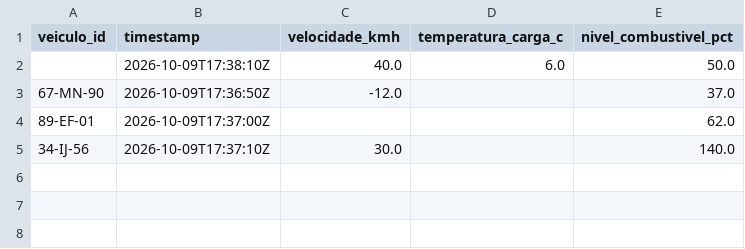
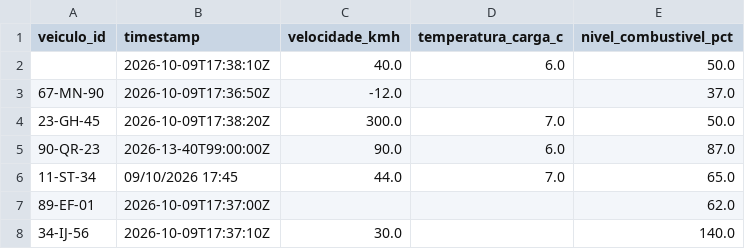
Before and after one commit to tomascerqueiraa/TP---ISI, a CSV file: spoon2/saida/rejeitados_telemetria.csv, drawn as a sheet.

```diff
--- a/spoon2/saida/rejeitados_telemetria.csv
+++ b/spoon2/saida/rejeitados_telemetria.csv
@@ -3,2 +3,5 @@ veiculo_id,timestamp,velocidade_kmh,temperatura_carga_c,nivel_combustivel_pct
 67-MN-90,2026-10-09T17:36:50Z,-12.0,,37.0
+23-GH-45,2026-10-09T17:38:20Z,300.0,7.0,50.0
+90-QR-23,2026-13-40T99:00:00Z,90.0,6.0,87.0
+11-ST-34,09/10/2026 17:45,44.0,7.0,65.0
 89-EF-01,2026-10-09T17:37:00Z,,,62.0
```
Also changed, not shown: spoon2/saida/alertas_velocidade.csv, spoon2/saida/rejeitados_motoristas.csv, 18 other files.
